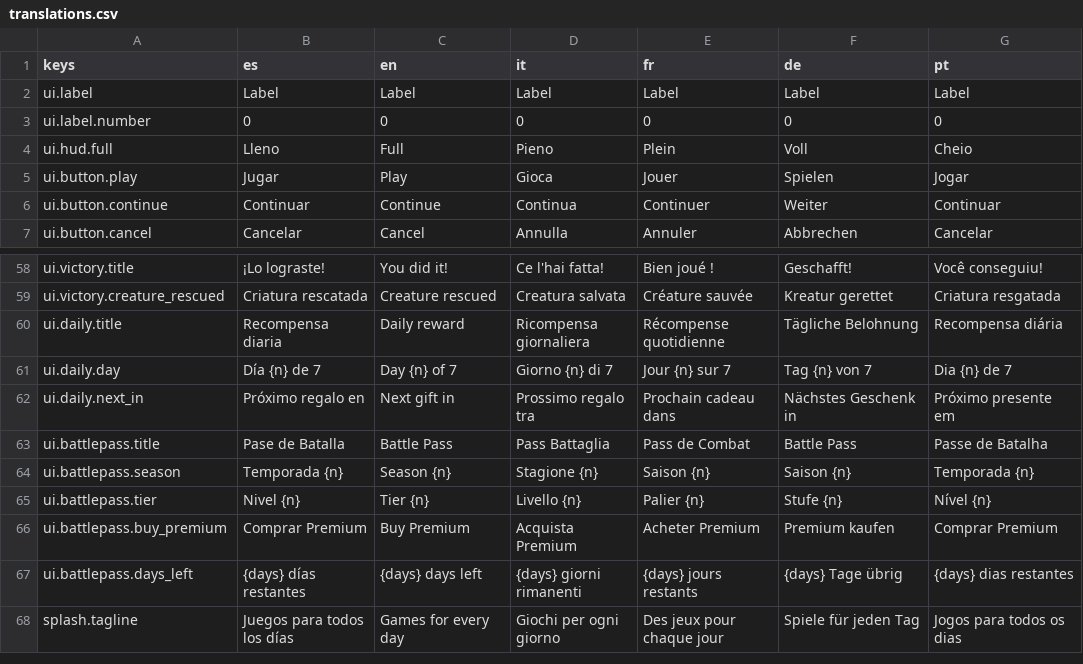
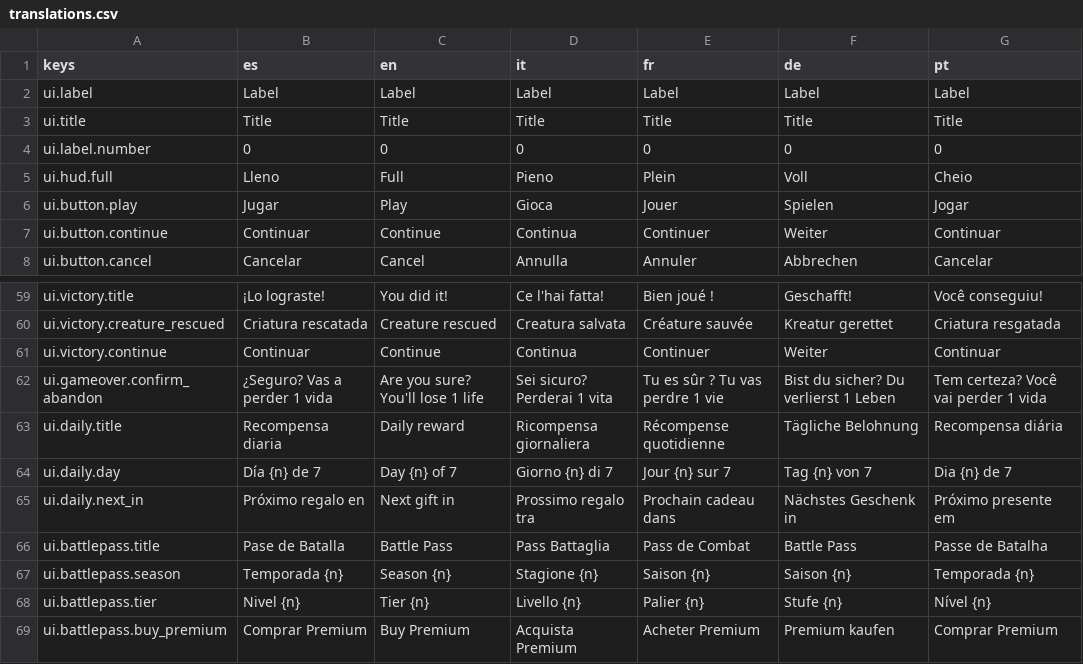
Before and after one commit to dahored/myappcube-game-bubble-shooter, a CSV file: coralia/Assets/Resources/translations.csv, drawn as a sheet; only a part is shown, gaps mark what is left out; the shorter side is filled out with more unchanged rows.

```diff
--- a/coralia/Assets/Resources/translations.csv
+++ b/coralia/Assets/Resources/translations.csv
@@ -2,2 +2,3 @@ keys,es,en,it,fr,de,pt
 ui.label,Label,Label,Label,Label,Label,Label
+ui.title,Title,Title,Title,Title,Title,Title
 ui.label.number,0,0,0,0,0,0
@@ -59,2 +60,4 @@ ui.victory.title,¡Lo lograste!,You did it!,Ce l'hai fatta!,Bien joué !,Geschaf
 ui.victory.creature_rescued,Criatura rescatada,Creature rescued,Creatura salvata,Créature sauvée,Kreatur gerettet,Criatura resgatada
+ui.victory.continue,Continuar,Continue,Continua,Continuer,Weiter,Continuar
+ui.gameover.confirm_abandon,¿Seguro? Vas a perder 1 vida,Are you sure? You'll lose 1 life,Sei sicuro? Perderai 1 vita,Tu es sûr ? Tu vas perdre 1 vie,Bist du sicher? Du verlierst 1 Leben,Tem certeza? Você vai perder 1 vida
 ui.daily.title,Recompensa diaria,Daily reward,Ricompensa giornaliera,Récompense quotidienne,Tägliche Belohnung,Recompensa diária
```
Also changed, not shown: 6 other files.
